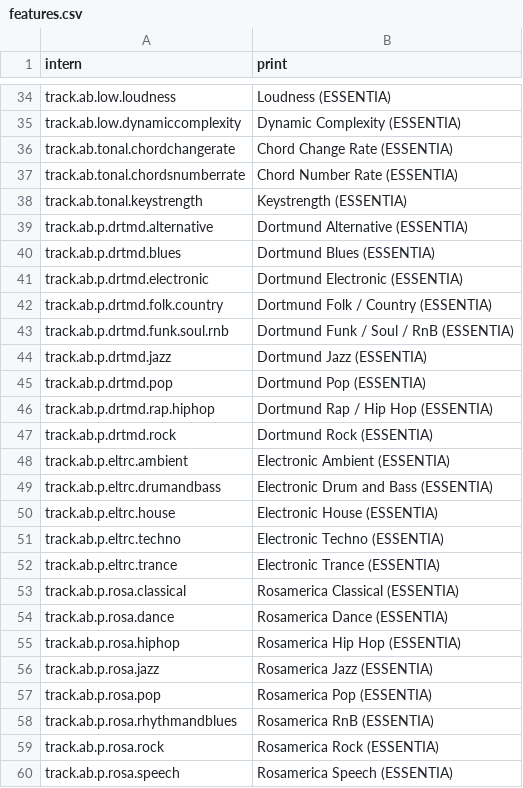
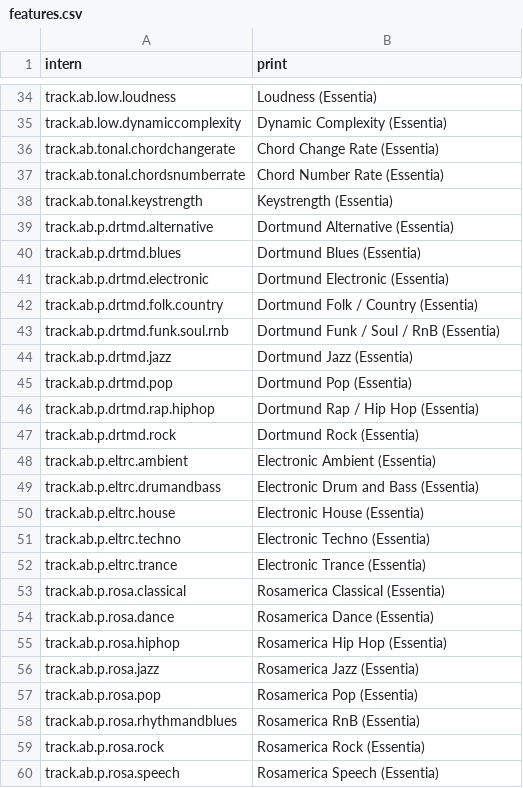
Before and after one commit to markusradke/GenreDiscourseAnalysis, a CSV file: data-raw/features.csv, drawn as a sheet; only a part is shown, gaps mark what is left out; the diff covers the shown part only; the diff names each change by its address in the sheet, - before the commit and + after, or states it on an @@ line.

```diff
--- a/data-raw/features.csv
+++ b/data-raw/features.csv
-B34 (print): Loudness (ESSENTIA)
+B34 (print): Loudness (Essentia)
-B35 (print): Dynamic Complexity (ESSENTIA)
+B35 (print): Dynamic Complexity (Essentia)
-B36 (print): Chord Change Rate (ESSENTIA)
+B36 (print): Chord Change Rate (Essentia)
-B37 (print): Chord Number Rate (ESSENTIA)
+B37 (print): Chord Number Rate (Essentia)
-B38 (print): Keystrength (ESSENTIA)
+B38 (print): Keystrength (Essentia)
-B39 (print): Dortmund Alternative (ESSENTIA)
+B39 (print): Dortmund Alternative (Essentia)
-B40 (print): Dortmund Blues (ESSENTIA)
+B40 (print): Dortmund Blues (Essentia)
-B41 (print): Dortmund Electronic (ESSENTIA)
+B41 (print): Dortmund Electronic (Essentia)
-B42 (print): Dortmund Folk / Country (ESSENTIA)
+B42 (print): Dortmund Folk / Country (Essentia)
-B43 (print): Dortmund Funk / Soul / RnB (ESSENTIA)
+B43 (print): Dortmund Funk / Soul / RnB (Essentia)
-B44 (print): Dortmund Jazz (ESSENTIA)
+B44 (print): Dortmund Jazz (Essentia)
-B45 (print): Dortmund Pop (ESSENTIA)
+B45 (print): Dortmund Pop (Essentia)
-B46 (print): Dortmund Rap / Hip Hop (ESSENTIA)
+B46 (print): Dortmund Rap / Hip Hop (Essentia)
-B47 (print): Dortmund Rock (ESSENTIA)
+B47 (print): Dortmund Rock (Essentia)
-B48 (print): Electronic Ambient (ESSENTIA)
+B48 (print): Electronic Ambient (Essentia)
-B49 (print): Electronic Drum and Bass (ESSENTIA)
+B49 (print): Electronic Drum and Bass (Essentia)
-B50 (print): Electronic House (ESSENTIA)
+B50 (print): Electronic House (Essentia)
-B51 (print): Electronic Techno (ESSENTIA)
+B51 (print): Electronic Techno (Essentia)
-B52 (print): Electronic Trance (ESSENTIA)
+B52 (print): Electronic Trance (Essentia)
-B53 (print): Rosamerica Classical (ESSENTIA)
+B53 (print): Rosamerica Classical (Essentia)
-B54 (print): Rosamerica Dance (ESSENTIA)
+B54 (print): Rosamerica Dance (Essentia)
-B55 (print): Rosamerica Hip Hop (ESSENTIA)
+B55 (print): Rosamerica Hip Hop (Essentia)
-B56 (print): Rosamerica Jazz (ESSENTIA)
+B56 (print): Rosamerica Jazz (Essentia)
-B57 (print): Rosamerica Pop (ESSENTIA)
+B57 (print): Rosamerica Pop (Essentia)
-B58 (print): Rosamerica RnB (ESSENTIA)
+B58 (print): Rosamerica RnB (Essentia)
-B59 (print): Rosamerica Rock (ESSENTIA)
+B59 (print): Rosamerica Rock (Essentia)
-B60 (print): Rosamerica Speech (ESSENTIA)
+B60 (print): Rosamerica Speech (Essentia)
```
Also changed, not shown: 5 added rows and 61 edited cells elsewhere in this file, 15 other files.
